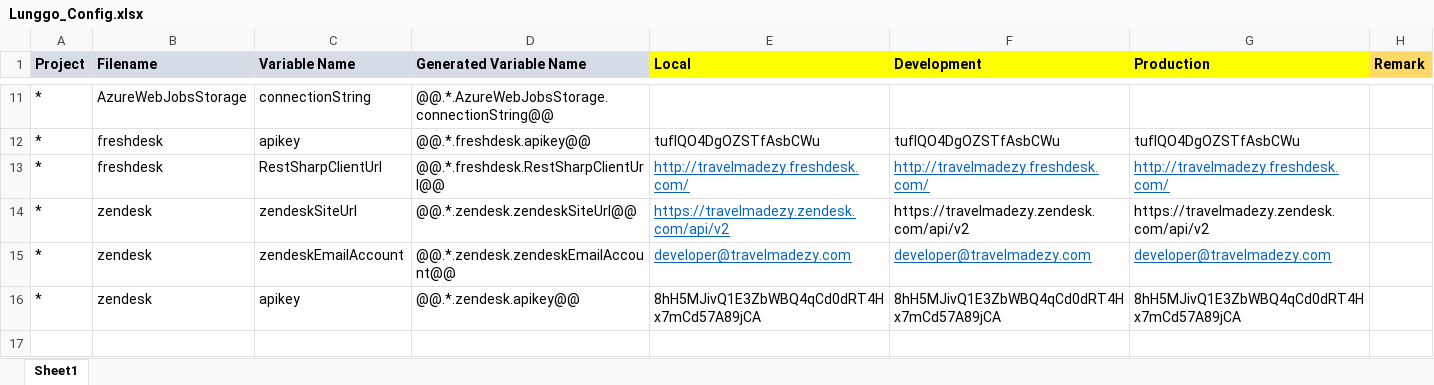
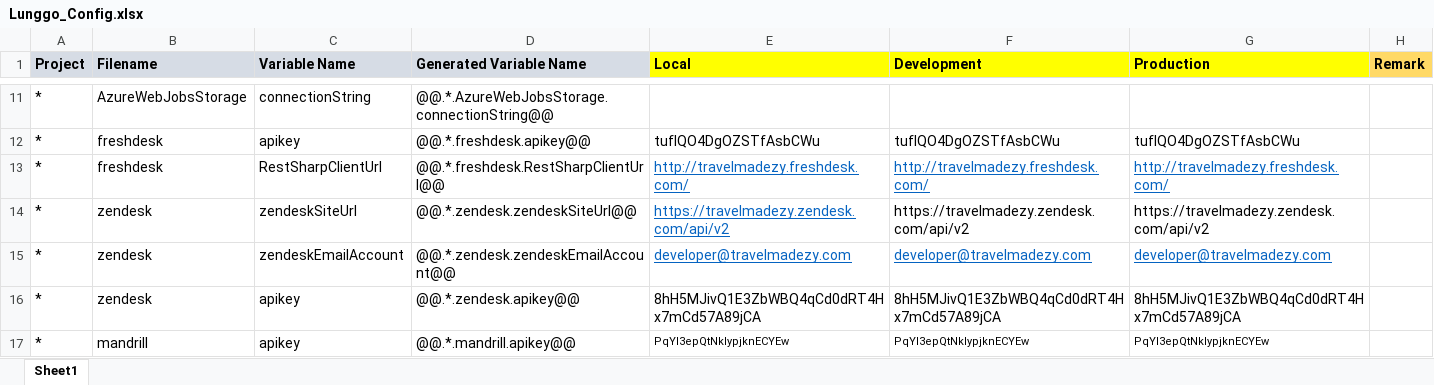
Before and after one commit to moonlay-technologies/lunggo, an Excel workbook: Lunggo.Configuration/Lunggo_Config.xlsx, sheet Sheet1, drawn as a sheet; only a part is shown, gaps mark what is left out; values as stored, in another font and other column widths than the file's, no borders; the diff names each change by its address in the sheet, - before the commit and + after, or states it on an @@ line.

```diff
--- a/Lunggo.Configuration/Lunggo_Config.xlsx (sheet Sheet1)
+++ b/Lunggo.Configuration/Lunggo_Config.xlsx (sheet Sheet1)
+row 17: * | mandrill | apikey | @@.*.mandrill.apikey@@ | PqYl3epQtNkIypjknECYEw | PqYl3epQtNkIypjknECYEw | PqYl3epQtNkIypjknECYEw
```
Also changed, not shown: 23 other files.
